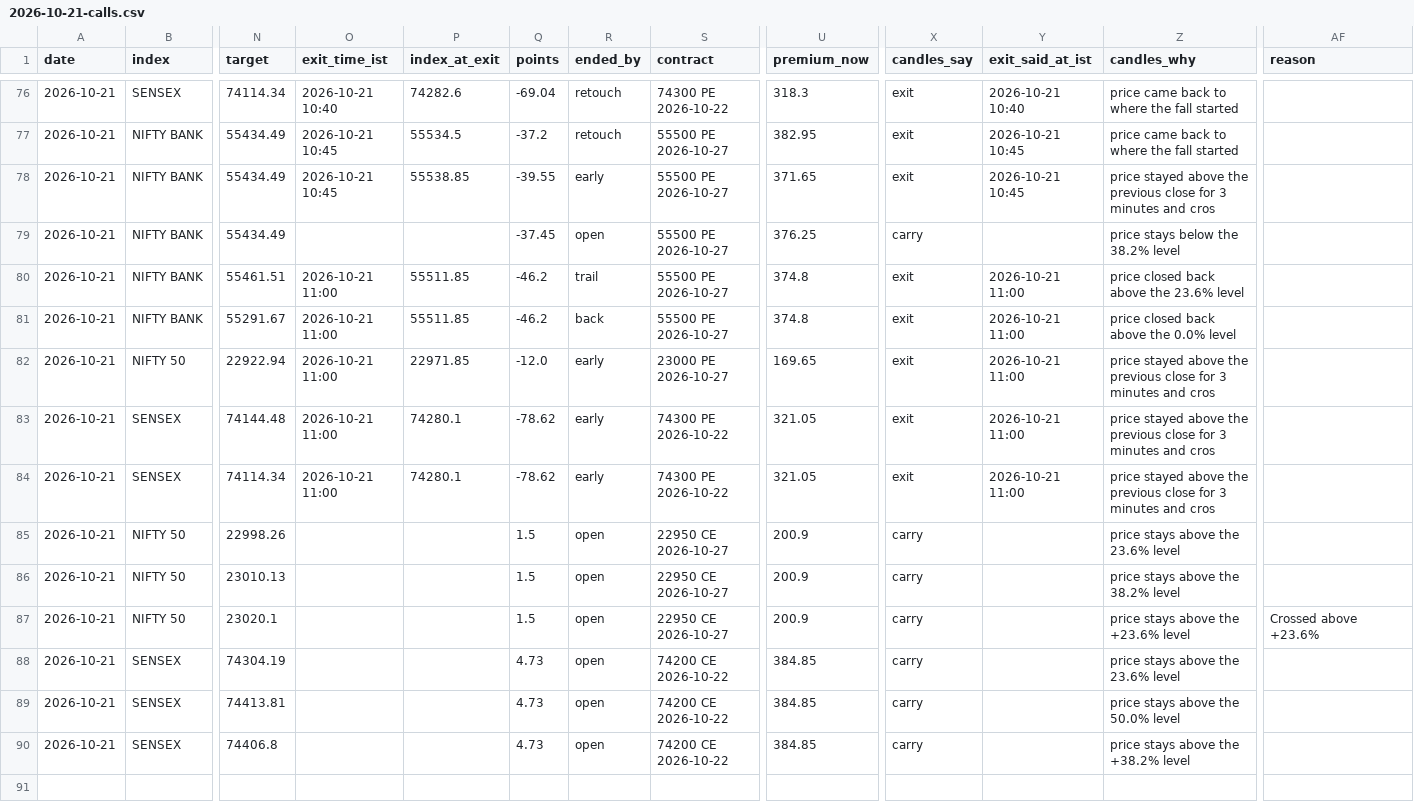
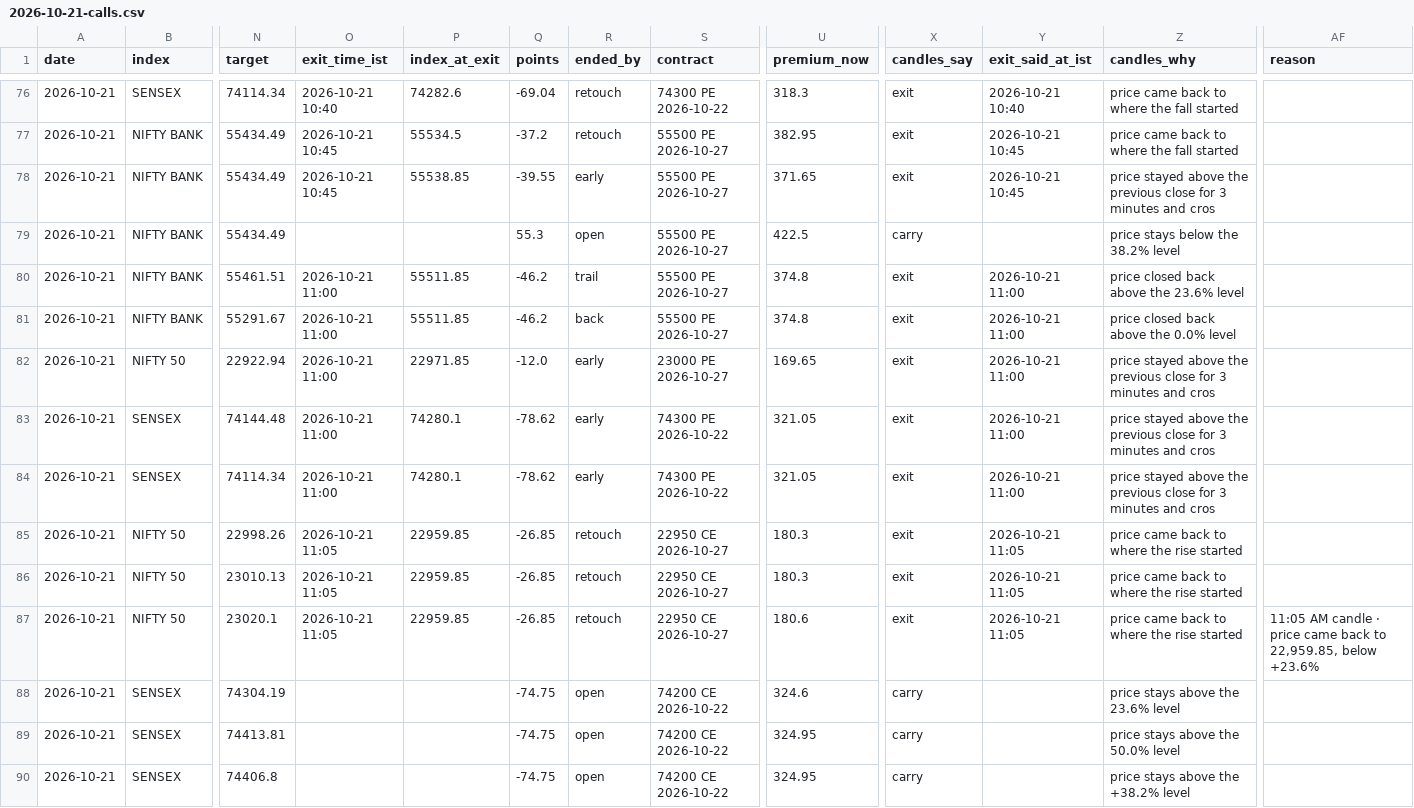
Before and after one commit to AAB-sys/My-Trade, a CSV file: sessions/2026-10-21-calls.csv, drawn as a sheet; only a part is shown, gaps mark what is left out; the diff names each change by its address in the sheet, - before the commit and + after, or states it on an @@ line.

Commit message:
Session 2026-10-21-calls

```diff
--- a/sessions/2026-10-21-calls.csv
+++ b/sessions/2026-10-21-calls.csv
-Q79 (points): -37.45
+Q79 (points): 55.3
-U79 (premium_now): 376.25
+U79 (premium_now): 422.5
-O85:O87 (exit_time_ist): (empty)
+O85:O87 (exit_time_ist): 2026-10-21 11:05
-P85:P87 (index_at_exit): (empty)
+P85:P87 (index_at_exit): 22959.85
-Q85:Q87 (points): 1.5
+Q85:Q87 (points): -26.85
-R85:R87 (ended_by): open
+R85:R87 (ended_by): retouch
-U85:U86 (premium_now): 200.9
+U85:U86 (premium_now): 180.3
-X85:X87 (candles_say): carry
+X85:X87 (candles_say): exit
-Y85:Y87 (exit_said_at_ist): (empty)
+Y85:Y87 (exit_said_at_ist): 2026-10-21 11:05
-Z85 (candles_why): price stays above the 23.6% level
+Z85 (candles_why): price came back to where the rise started
-Z86 (candles_why): price stays above the 38.2% level
+Z86 (candles_why): price came back to where the rise started
-U87 (premium_now): 200.9
+U87 (premium_now): 180.6
-Z87 (candles_why): price stays above the +23.6% level
+Z87 (candles_why): price came back to where the rise started
-AF87 (reason): Crossed above +23.6%
+AF87 (reason): 11:05 AM candle · price came back to 22,959.85, below +23.6%
-Q88:Q90 (points): 4.73
+Q88:Q90 (points): -74.75
-U88 (premium_now): 384.85
+U88 (premium_now): 324.6
-U89:U90 (premium_now): 384.85
+U89:U90 (premium_now): 324.95
```
